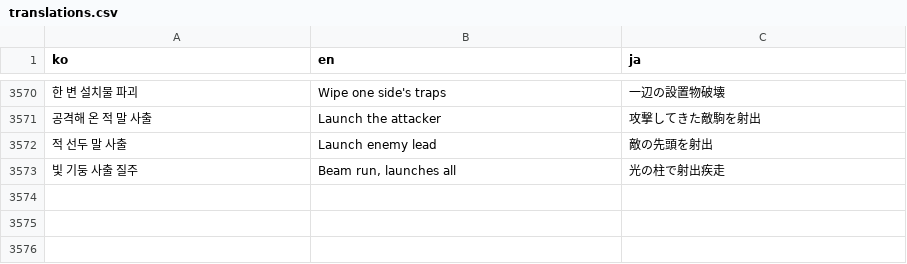
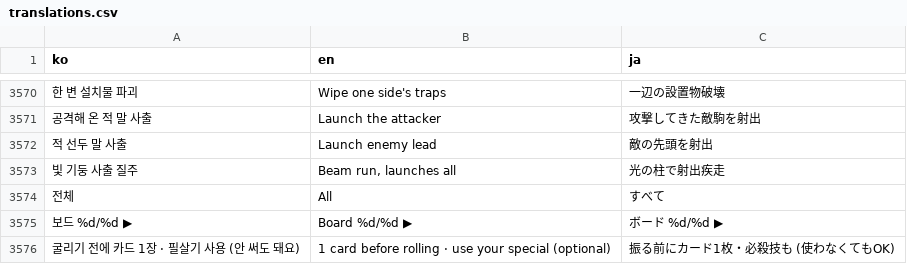
Before and after one commit to mayjohn66-cmd/TRG, a CSV file: content_trickcal/data/translations.csv, drawn as a sheet; only a part is shown, gaps mark what is left out; the diff names each change by its address in the sheet, - before the commit and + after, or states it on an @@ line.

```diff
--- a/content_trickcal/data/translations.csv
+++ b/content_trickcal/data/translations.csv
+row 3574: 전체 | All | すべて
+row 3575: 보드 %d/%d ▶ | Board %d/%d ▶ | ボード %d/%d ▶
+row 3576: 굴리기 전에 카드 1장 · 필살기 사용 (안 써도 돼요) | 1 card before rolling · use your special (optional) | 振る前にカード1枚・必殺技も (使わなくてもOK)
```
Also changed, not shown: 8 other files.
